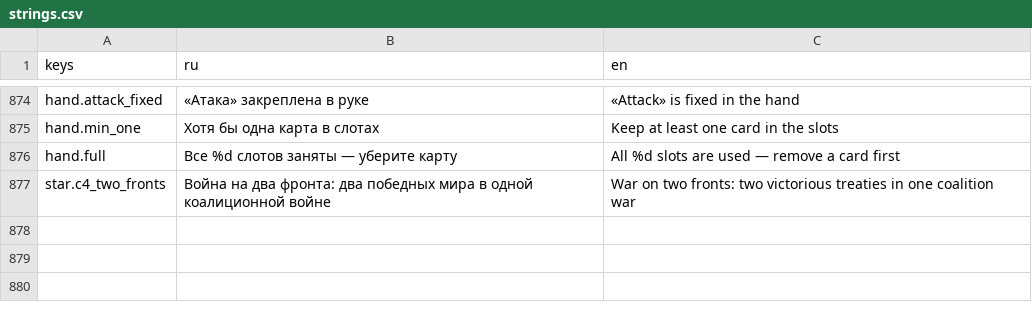
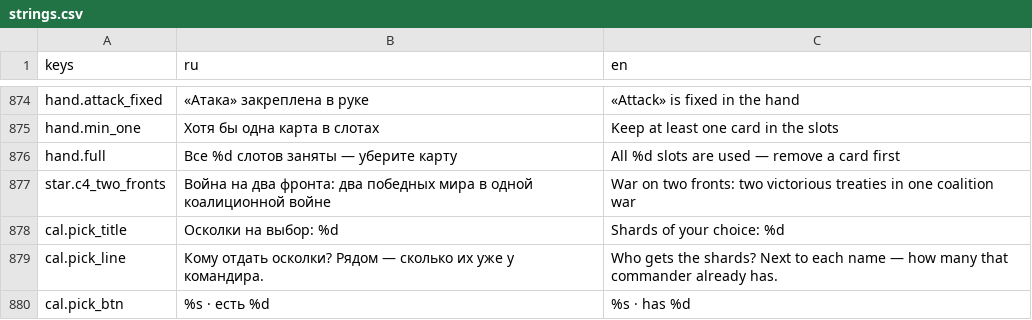
Before and after one commit to kaboomenko/Raivon, a CSV file: game/locale/strings.csv, drawn as a sheet; only a part is shown, gaps mark what is left out; the diff names each change by its address in the sheet, - before the commit and + after, or states it on an @@ line.

```diff
--- a/game/locale/strings.csv
+++ b/game/locale/strings.csv
+row 878: cal.pick_title | Осколки на выбор: %d | Shards of your choice: %d
+row 879: cal.pick_line | Кому отдать осколки? Рядом — сколько их уже у командира. | Who gets the shards? Next to each name — how many that commander already has.
+row 880: cal.pick_btn | %s · есть %d | %s · has %d
```
Also changed, not shown: 6 other files.
